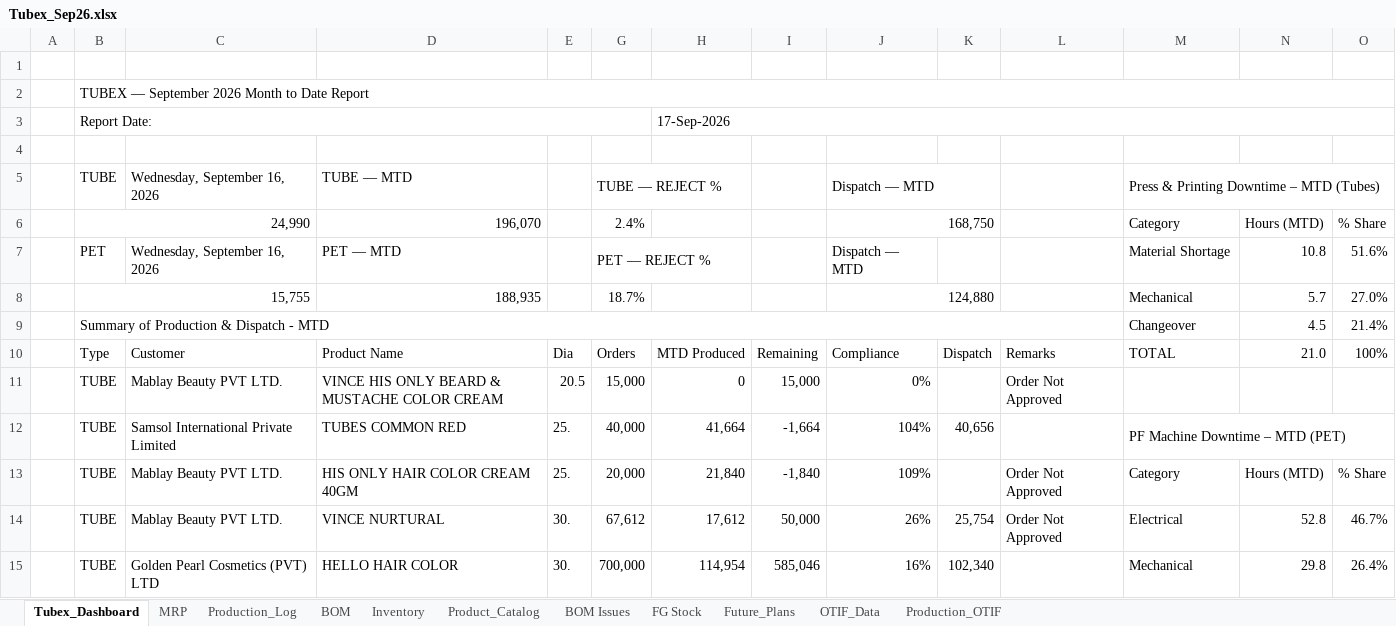
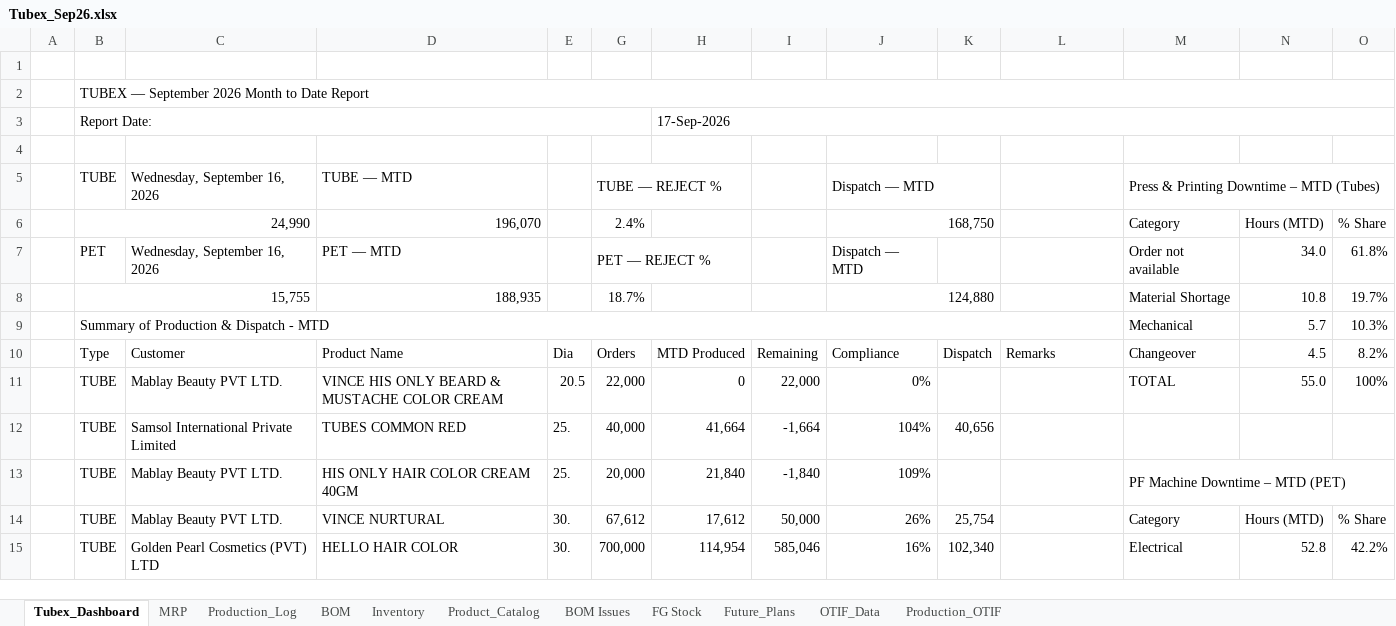
Before and after one commit to ckndr/alpha-containers, an Excel workbook: Tubex_Sep26.xlsx, sheet Tubex_Dashboard, drawn as a sheet; only a part is shown; values as stored, in another font and other column widths than the file's, no cell formats; removed rows and columns are numbered as before the commit, all else as after; the diff covers the shown part only; the diff names each change by its address in the sheet, - before the commit and + after, or states it on an @@ line.

```diff
--- a/Tubex_Sep26.xlsx (sheet Tubex_Dashboard)
+++ b/Tubex_Sep26.xlsx (sheet Tubex_Dashboard)
-M7: Material Shortage
+M7: Order not available
-N7: 10.8
+N7: 34.0
-O7: 51.6%
+O7: 61.8%
-M8: Mechanical
+M8: Material Shortage
-N8: 5.7
+N8: 10.8
-O8: 27.0%
+O8: 19.7%
-row 9:  | Summary of Production & Dispatch - MTD |  |  |  |  |  |  |  |  |  | Changeover | 4.5 | 21.4%
+row 9:  | Summary of Production & Dispatch - MTD |  |  |  |  |  |  |  |  |  | Mechanical | 5.7 | 10.3%
-M10: TOTAL
+M10: Changeover
-N10: 21.0
+N10: 4.5
-O10: 100%
+O10: 8.2%
-G11: 15,000
+G11: 22,000
-I11: 15,000
+I11: 22,000
-L11: Order Not Approved
+L11: (empty)
-M11: (empty)
+M11: TOTAL
-N11: (empty)
+N11: 55.0
-O11: (empty)
+O11: 100%
-M12: PF Machine Downtime – MTD (PET)
+M12: (empty)
-M12:O12 merged
-L13:L14: Order Not Approved
+L13:L14: (empty)
-M13: Category
+M13: PF Machine Downtime – MTD (PET)
+M13:O13 merged
-N13: Hours (MTD)
+N13: (empty)
-O13: % Share
+O13: (empty)
-M14: Electrical
+M14: Category
-N14: 52.8
+N14: Hours (MTD)
-O14: 46.7%
+O14: % Share
-M15: Mechanical
+M15: Electrical
-N15: 29.8
+N15: 52.8
-O15: 26.4%
+O15: 42.2%
```
Also changed, not shown: 1 added row, 1 removed row and 13 edited cells elsewhere in this sheet, sheet MRP, sheet Production_Log, cell formats, 6 other files.
